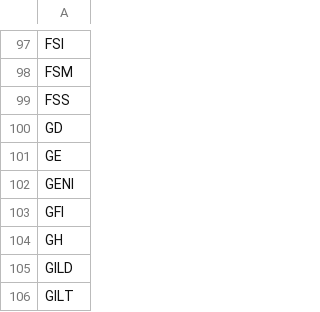
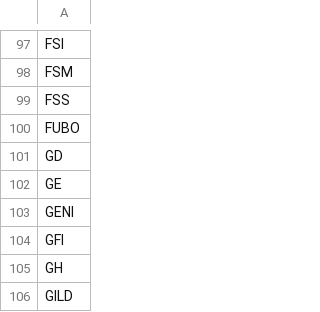
Before and after one commit to dakara32/GPT_Code, a CSV file: candidate_tickers.csv, drawn as a sheet; only a part is shown, gaps mark what is left out; the shorter side is filled out with more unchanged rows; the diff names each change by its address in the sheet, - before the commit and + after, or states it on an @@ line.

Commit message:
Add FUBO to candidate tickers and remove changelog

```diff
--- a/candidate_tickers.csv
+++ b/candidate_tickers.csv
+row 100: FUBO
```
Also changed, not shown: 1 other file.
